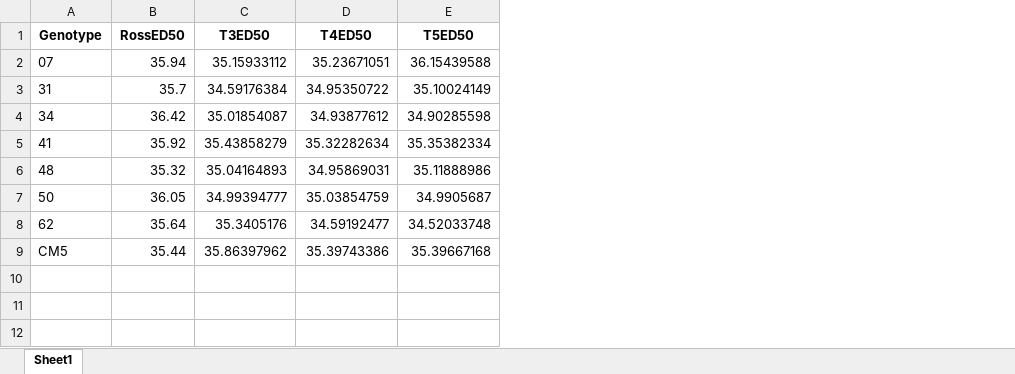
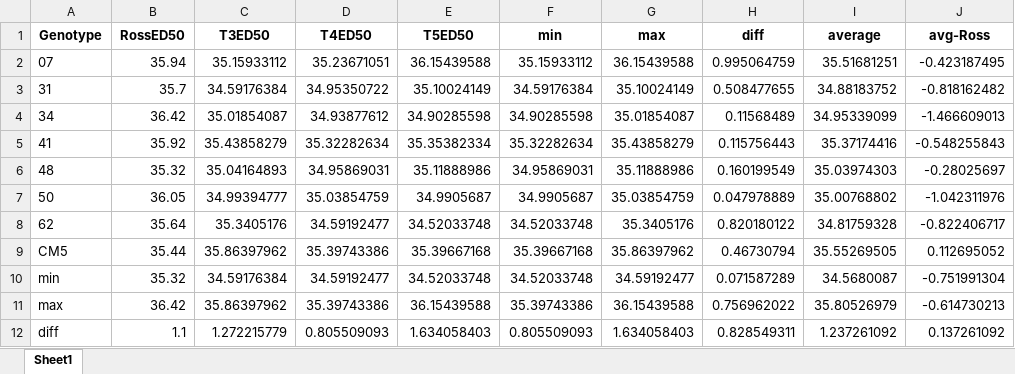
Before and after one commit to kparker96/2021-June_Mote, an Excel workbook: ED50/Acer_Mote_Genets_ED50.xlsx, sheet Sheet1, drawn as a sheet; values as stored, in another font and other column widths than the file's, no borders; the diff names each change by its address in the sheet, - before the commit and + after, or states it on an @@ line.

```diff
--- a/ED50/Acer_Mote_Genets_ED50.xlsx (sheet Sheet1)
+++ b/ED50/Acer_Mote_Genets_ED50.xlsx (sheet Sheet1)
+column F (min), rows 2-9: 35.15933112 | 34.59176384 | 34.90285598 | 35.32282634 | 34.95869031 | 34.9905687 | 34.52033748 | 35.39667168
+column G (max), rows 2-9: 36.15439588 | 35.10024149 | 35.01854087 | 35.43858279 | 35.11888986 | 35.03854759 | 35.3405176 | 35.86397962
+column H (diff), rows 2-9: 0.995064759 | 0.508477655 | 0.11568489 | 0.115756443 | 0.160199549 | 0.047978889 | 0.820180122 | 0.46730794
+column I (average), rows 2-9: 35.51681251 | 34.88183752 | 34.95339099 | 35.37174416 | 35.03974303 | 35.00768802 | 34.81759328 | 35.55269505
+column J (avg-Ross), rows 2-9: -0.423187495 | -0.818162482 | -1.466609013 | -0.548255843 | -0.28025697 | -1.042311976 | -0.822406717 | 0.112695052
+row 10: min | 35.32 | 34.59176384 | 34.59192477 | 34.52033748 | 34.52033748 | 34.59192477 | 0.071587289 | 34.5680087 | -0.751991304
+row 11: max | 36.42 | 35.86397962 | 35.39743386 | 36.15439588 | 35.39743386 | 36.15439588 | 0.756962022 | 35.80526979 | -0.614730213
+row 12: diff | 1.1 | 1.272215779 | 0.805509093 | 1.634058403 | 0.805509093 | 1.634058403 | 0.828549311 | 1.237261092 | 0.137261092
```
Also changed, not shown: 1 other file.
